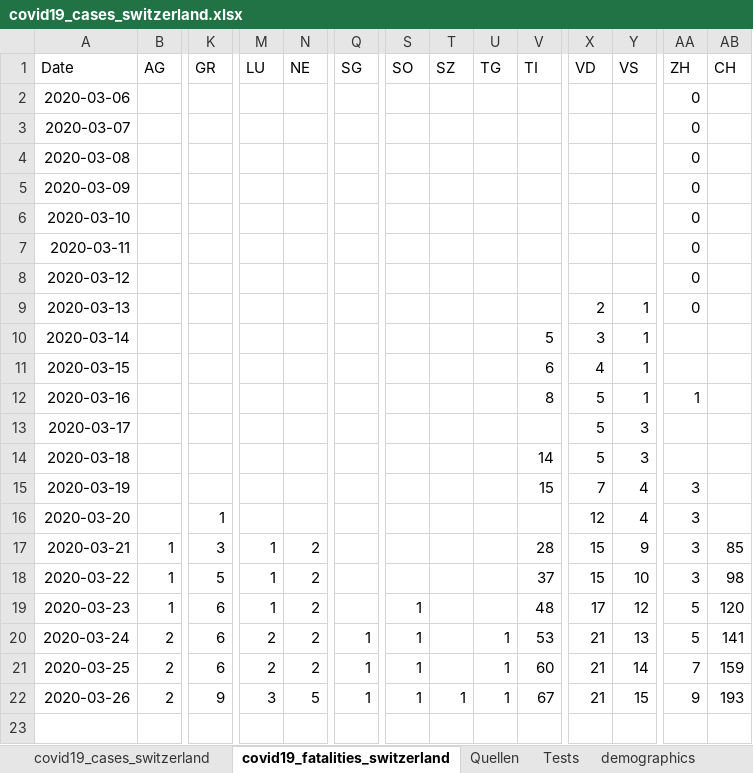
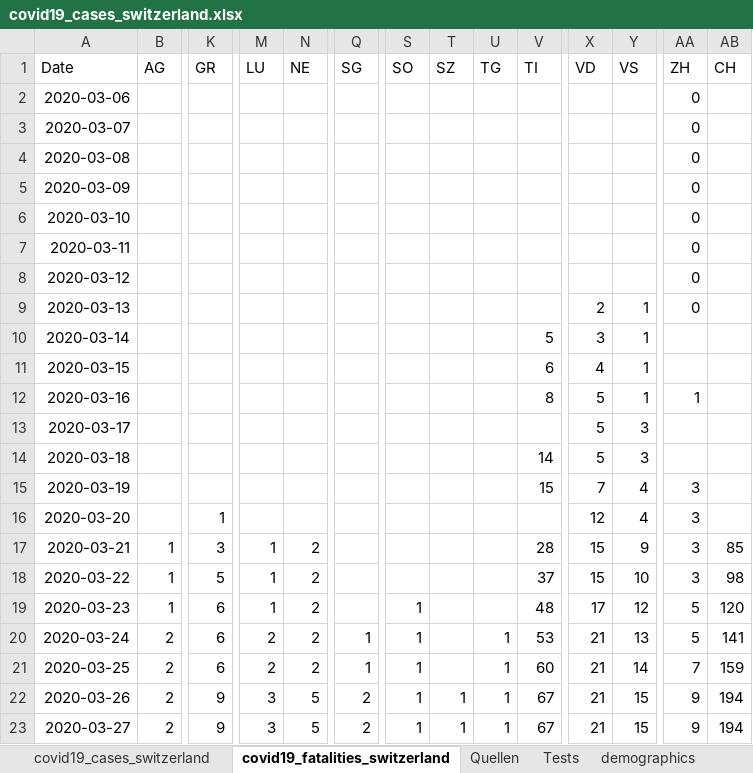
Before and after one commit to stat1x/covid19-cases-switzerland, an Excel workbook: covid19_cases_switzerland.xlsx, sheet covid19_fatalities_switzerland, drawn as a sheet; only a part is shown, gaps mark what is left out; values as stored, in another font and other column widths than the file's, no borders; rows hold the shown columns only; the diff names each change by its address in the sheet, - before the commit and + after, or states it on an @@ line.

```diff
--- a/covid19_cases_switzerland.xlsx (sheet covid19_fatalities_switzerland)
+++ b/covid19_cases_switzerland.xlsx (sheet covid19_fatalities_switzerland)
-Q22 (SG): 1
+Q22 (SG): 2
-AB22 (CH): 193
+AB22 (CH): 194
+row 23: 2020-03-27 | 2 | 9 | 3 | 5 | 2 | 1 | 1 | 1 | 67 | 21 | 15 | 9 | 194
```
Also changed, not shown: sheet covid19_cases_switzerland, 5 other files.
